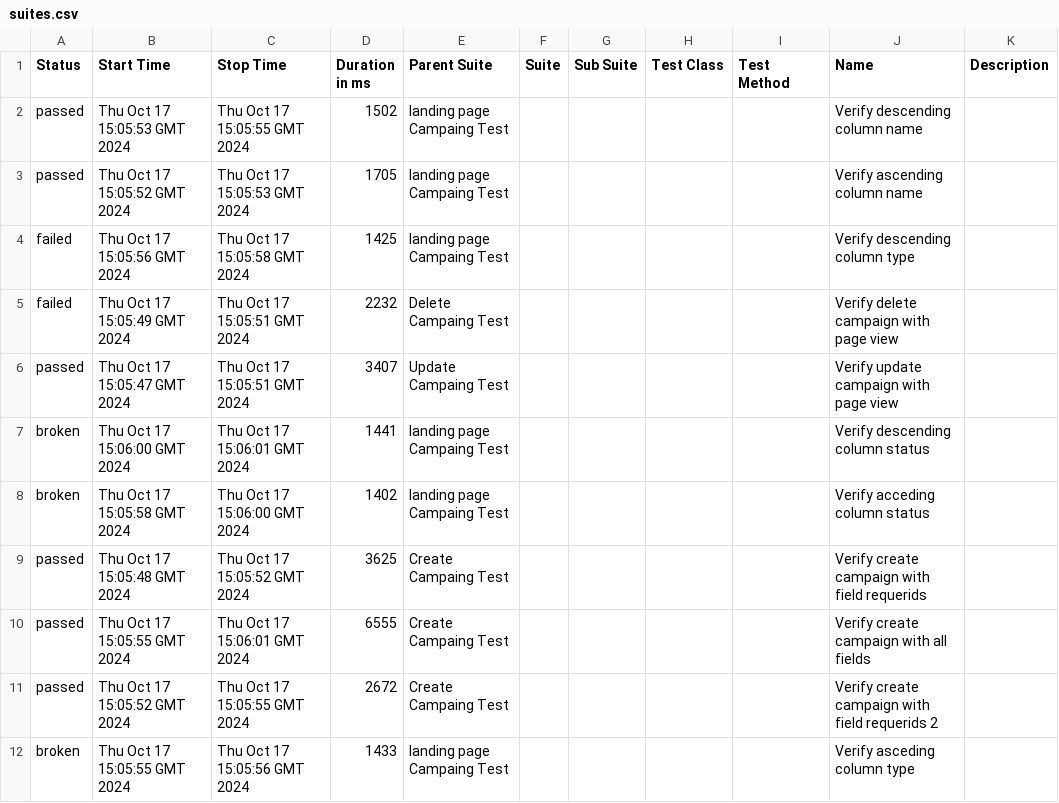
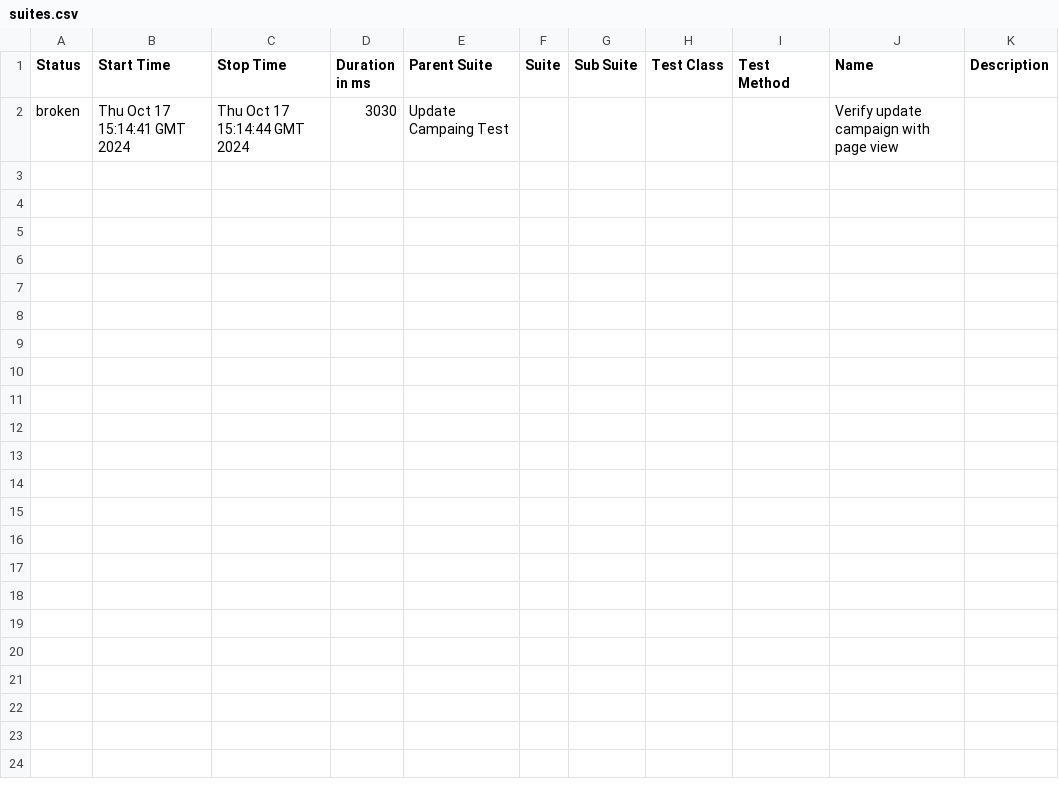
Before and after one commit to actodi9239/EspoCRM-Automation-Web, a CSV file: data/suites.csv, drawn as a sheet.

```diff
--- a/data/suites.csv
+++ b/data/suites.csv
@@ -1,12 +1,2 @@
 "Status","Start Time","Stop Time","Duration in ms","Parent Suite","Suite","Sub Suite","Test Class","Test Method","Name","Description"
-"passed","Thu Oct 17 15:05:53 GMT 2024","Thu Oct 17 15:05:55 GMT 2024","1502","landing page Campaing Test","","","","","Verify descending column name",""
-"passed","Thu Oct 17 15:05:52 GMT 2024","Thu Oct 17 15:05:53 GMT 2024","1705","landing page Campaing Test","","","","","Verify ascending column name",""
-"failed","Thu Oct 17 15:05:56 GMT 2024","Thu Oct 17 15:05:58 GMT 2024","1425","landing page Campaing Test","","","","","Verify descending column type",""
-"failed","Thu Oct 17 15:05:49 GMT 2024","Thu Oct 17 15:05:51 GMT 2024","2232","Delete Campaing Test","","","","","Verify delete campaign with page view",""
-"passed","Thu Oct 17 15:05:47 GMT 2024","Thu Oct 17 15:05:51 GMT 2024","3407","Update Campaing Test","","","","","Verify update campaign with page view",""
-"broken","Thu Oct 17 15:06:00 GMT 2024","Thu Oct 17 15:06:01 GMT 2024","1441","landing page Campaing Test","","","","","Verify descending column status",""
-"broken","Thu Oct 17 15:05:58 GMT 2024","Thu Oct 17 15:06:00 GMT 2024","1402","landing page Campaing Test","","","","","Verify acceding column status",""
-"passed","Thu Oct 17 15:05:48 GMT 2024","Thu Oct 17 15:05:52 GMT 2024","3625","Create Campaing Test","","","","","Verify create campaign with field requerids",""
-"passed","Thu Oct 17 15:05:55 GMT 2024","Thu Oct 17 15:06:01 GMT 2024","6555","Create Campaing Test","","","","","Verify create campaign with all fields",""
-"passed","Thu Oct 17 15:05:52 GMT 2024","Thu Oct 17 15:05:55 GMT 2024","2672","Create Campaing Test","","","","","Verify create campaign with field requerids 2",""
-"broken","Thu Oct 17 15:05:55 GMT 2024","Thu Oct 17 15:05:56 GMT 2024","1433","landing page Campaing Test","","","","","Verify asceding column type",""
+"broken","Thu Oct 17 15:14:41 GMT 2024","Thu Oct 17 15:14:44 GMT 2024","3030","Update Campaing Test","","","","","Verify update campaign with page view",""
```
Also changed, not shown: 45 other files.
